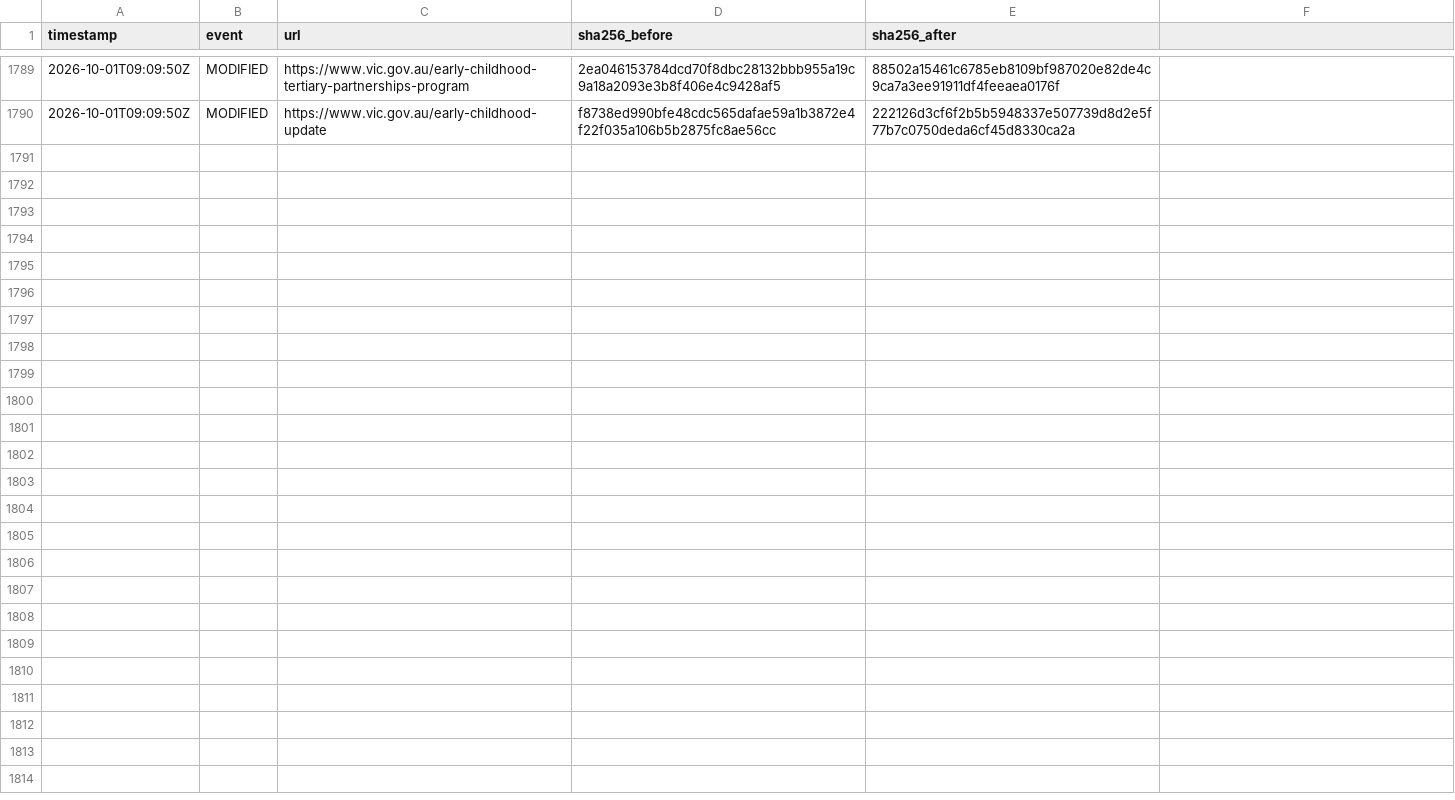
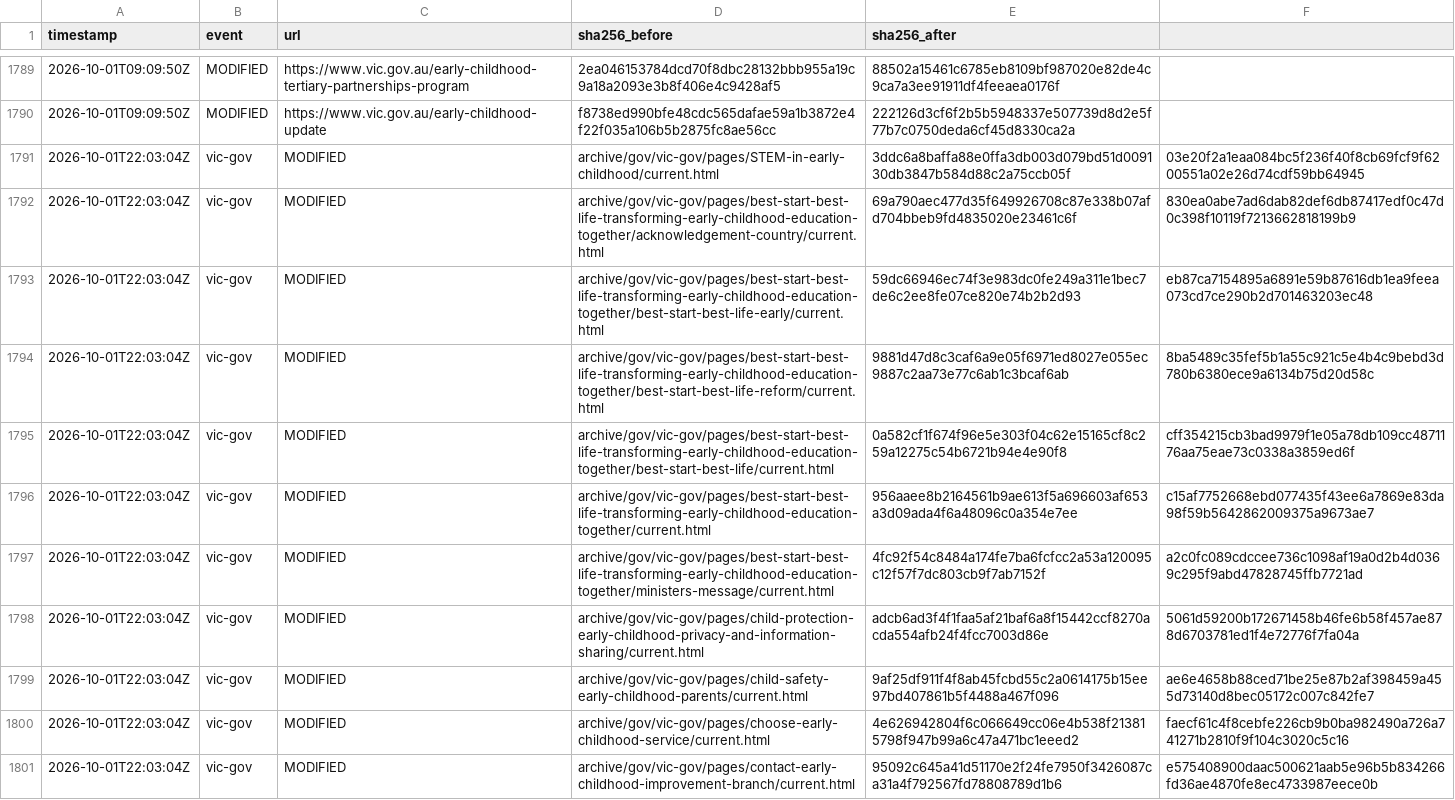
Before and after one commit to myNDISwiki/MyNDIS, a CSV file: archive/reports/vic-gov/change-ledger.csv, drawn as a sheet; only a part is shown, gaps mark what is left out; the diff covers the shown part only.

Commit message:
Archive government webpage updates 2026-10-01T22:03:06Z

```diff
--- a/archive/reports/vic-gov/change-ledger.csv
+++ b/archive/reports/vic-gov/change-ledger.csv
@@ -1790 +1790,12 @@ timestamp,event,url,sha256_before,sha256_after
 2026-10-01T09:09:50Z,MODIFIED,https://www.vic.gov.au/early-childhood-update,f8738ed990bfe48cdc565dafae59a1b3872e4f22f035a106b5b2875fc8ae56cc,222126d3cf6f2b5b5948337e507739d8d2e5f77b7c0750deda6cf45d8330ca2a
+2026-10-01T22:03:04Z,vic-gov,MODIFIED,archive/gov/vic-gov/pages/STEM-in-early-childhood/current.html,3ddc6a8baffa88e0ffa3db003d079bd51d009130db3847b584d88c2a75ccb05f,03e20f2a1eaa084bc5f236f40f8cb69fcf9f6200551a02e26d74cdf59bb64945
+2026-10-01T22:03:04Z,vic-gov,MODIFIED,archive/gov/vic-gov/pages/best-start-best-life-transforming-early-childhood-education-together/acknowledgement-country/current.html,69a790aec477d35f649926708c87e338b07afd704bbeb9fd4835020e23461c6f,830ea0abe7ad6dab82def6db87417edf0c47d0c398f10119f7213662818199b9
+2026-10-01T22:03:04Z,vic-gov,MODIFIED,archive/gov/vic-gov/pages/best-start-best-life-transforming-early-childhood-education-together/best-start-best-life-early/current.html,59dc66946ec74f3e983dc0fe249a311e1bec7de6c2ee8fe07ce820e74b2b2d93,eb87ca7154895a6891e59b87616db1ea9feea073cd7ce290b2d701463203ec48
+2026-10-01T22:03:04Z,vic-gov,MODIFIED,archive/gov/vic-gov/pages/best-start-best-life-transforming-early-childhood-education-together/best-start-best-life-reform/current.html,9881d47d8c3caf6a9e05f6971ed8027e055ec9887c2aa73e77c6ab1c3bcaf6ab,8ba5489c35fef5b1a55c921c5e4b4c9bebd3d780b6380ece9a6134b75d20d58c
+2026-10-01T22:03:04Z,vic-gov,MODIFIED,archive/gov/vic-gov/pages/best-start-best-life-transforming-early-childhood-education-together/best-start-best-life/current.html,0a582cf1f674f96e5e303f04c62e15165cf8c259a12275c54b6721b94e4e90f8,cff354215cb3bad9979f1e05a78db109cc4871176aa75eae73c0338a3859ed6f
+2026-10-01T22:03:04Z,vic-gov,MODIFIED,archive/gov/vic-gov/pages/best-start-best-life-transforming-early-childhood-education-together/current.html,956aaee8b2164561b9ae613f5a696603af653a3d09ada4f6a48096c0a354e7ee,c15af7752668ebd077435f43ee6a7869e83da98f59b5642862009375a9673ae7
+2026-10-01T22:03:04Z,vic-gov,MODIFIED,archive/gov/vic-gov/pages/best-start-best-life-transforming-early-childhood-education-together/ministers-message/current.html,4fc92f54c8484a174fe7ba6fcfcc2a53a120095c12f57f7dc803cb9f7ab7152f,a2c0fc089cdccee736c1098af19a0d2b4d0369c295f9abd47828745ffb7721ad
+2026-10-01T22:03:04Z,vic-gov,MODIFIED,archive/gov/vic-gov/pages/child-protection-early-childhood-privacy-and-information-sharing/current.html,adcb6ad3f4f1faa5af21baf6a8f15442ccf8270acda554afb24f4fcc7003d86e,5061d59200b172671458b46fe6b58f457ae878d6703781ed1f4e72776f7fa04a
+2026-10-01T22:03:04Z,vic-gov,MODIFIED,archive/gov/vic-gov/pages/child-safety-early-childhood-parents/current.html,9af25df911f4f8ab45fcbd55c2a0614175b15ee97bd407861b5f4488a467f096,ae6e4658b88ced71be25e87b2af398459a455d73140d8bec05172c007c842fe7
+2026-10-01T22:03:04Z,vic-gov,MODIFIED,archive/gov/vic-gov/pages/choose-early-childhood-service/current.html,4e626942804f6c066649cc06e4b538f213815798f947b99a6c47a471bc1eeed2,faecf61c4f8cebfe226cb9b0ba982490a726a741271b2810f9f104c3020c5c16
+2026-10-01T22:03:04Z,vic-gov,MODIFIED,archive/gov/vic-gov/pages/contact-early-childhood-improvement-branch/current.html,95092c645a41d51170e2f24fe7950f3426087ca31a4f792567fd78808789d1b6,e575408900daac500621aab5e96b5b834266fd36ae4870fe8ec4733987eece0b
```
Also changed, not shown: 10 added rows elsewhere in this file, archive/reports/aph/change-ledger.csv, archive/reports/engage-ndis/change-ledger.csv, 43 other files.
